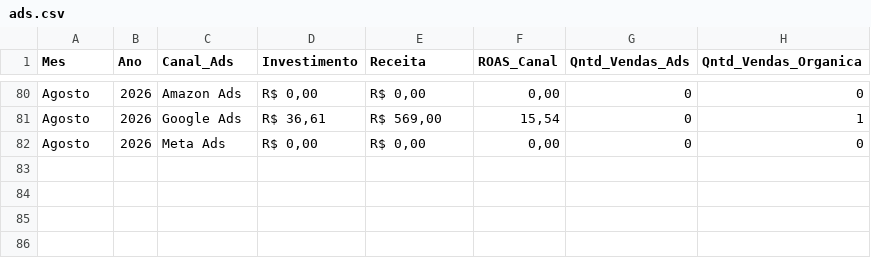
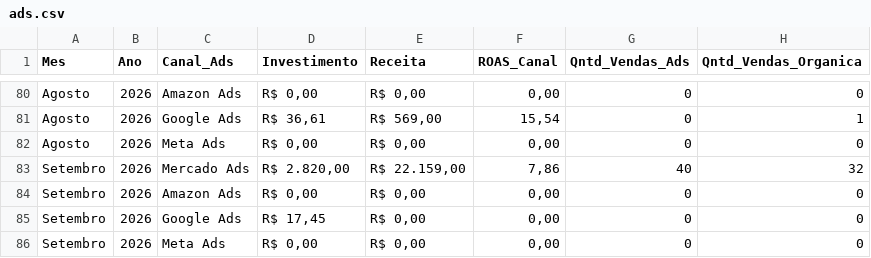
Before and after one commit to shiva-bioart/dashboard, a CSV file: ads.csv, drawn as a sheet; only a part is shown, gaps mark what is left out.

Commit message:
vendas.csv, ads.csv
Atualização de Setembro/26.

```diff
--- a/ads.csv
+++ b/ads.csv
@@ -82 +82,5 @@ Agosto,2026,Google Ads,"R$ 36,61","R$ 569,00","15,54",0,1
 Agosto,2026,Meta Ads,"R$ 0,00","R$ 0,00","0,00",0,0
+Setembro,2026,Mercado Ads,"R$ 2.820,00","R$ 22.159,00","7,86",40,32
+Setembro,2026,Amazon Ads,"R$ 0,00","R$ 0,00","0,00",0,0
+Setembro,2026,Google Ads,"R$ 17,45","R$ 0,00","0,00",0,0
+Setembro,2026,Meta Ads,"R$ 0,00","R$ 0,00","0,00",0,0
```
Also changed, not shown: 1 other file.
